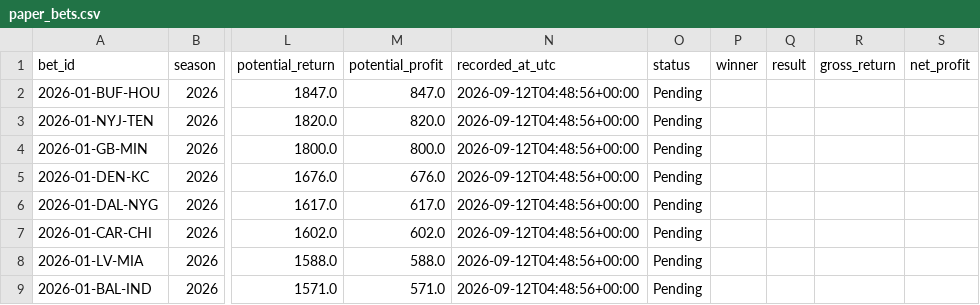
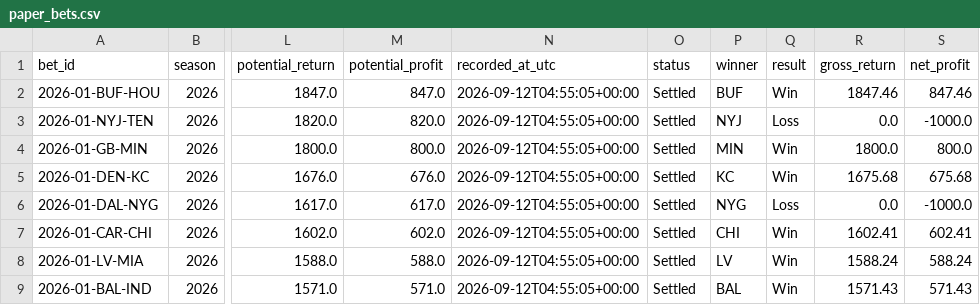
Before and after one commit to ZaneBowser396/pigskin_predictor, a CSV file: outputs/paper_bets.csv, drawn as a sheet; only a part is shown, gaps mark what is left out; the diff covers the shown part only; the diff names each change by its address in the sheet, - before the commit and + after, or states it on an @@ line.

Commit message:
Add week 1 season tracking results

```diff
--- a/outputs/paper_bets.csv
+++ b/outputs/paper_bets.csv
-N2:N9 (recorded_at_utc): 2026-09-12T04:48:56+00:00
+N2:N9 (recorded_at_utc): 2026-09-12T04:55:05+00:00
-O2:O9 (status): Pending
+O2:O9 (status): Settled
-P2 (winner): (empty)
+P2 (winner): BUF
-Q2 (result): (empty)
+Q2 (result): Win
-R2 (gross_return): (empty)
+R2 (gross_return): 1847.46
-S2 (net_profit): (empty)
+S2 (net_profit): 847.46
-P3 (winner): (empty)
+P3 (winner): NYJ
-Q3 (result): (empty)
+Q3 (result): Loss
-R3 (gross_return): (empty)
+R3 (gross_return): 0.0
-S3 (net_profit): (empty)
+S3 (net_profit): -1000.0
-P4 (winner): (empty)
+P4 (winner): MIN
-Q4:Q5 (result): (empty)
+Q4:Q5 (result): Win
-R4 (gross_return): (empty)
+R4 (gross_return): 1800.0
-S4 (net_profit): (empty)
+S4 (net_profit): 800.0
-P5 (winner): (empty)
+P5 (winner): KC
-R5 (gross_return): (empty)
+R5 (gross_return): 1675.68
-S5 (net_profit): (empty)
+S5 (net_profit): 675.68
-P6 (winner): (empty)
+P6 (winner): NYG
-Q6 (result): (empty)
+Q6 (result): Loss
-R6 (gross_return): (empty)
+R6 (gross_return): 0.0
-S6 (net_profit): (empty)
+S6 (net_profit): -1000.0
-P7 (winner): (empty)
+P7 (winner): CHI
-Q7:Q9 (result): (empty)
+Q7:Q9 (result): Win
-R7 (gross_return): (empty)
+R7 (gross_return): 1602.41
-S7 (net_profit): (empty)
+S7 (net_profit): 602.41
-P8 (winner): (empty)
+P8 (winner): LV
-R8 (gross_return): (empty)
+R8 (gross_return): 1588.24
-S8 (net_profit): (empty)
+S8 (net_profit): 588.24
-P9 (winner): (empty)
+P9 (winner): BAL
-R9 (gross_return): (empty)
+R9 (gross_return): 1571.43
-S9 (net_profit): (empty)
+S9 (net_profit): 571.43
```
Also changed, not shown: 36 edited cells elsewhere in this file, 6 other files.
